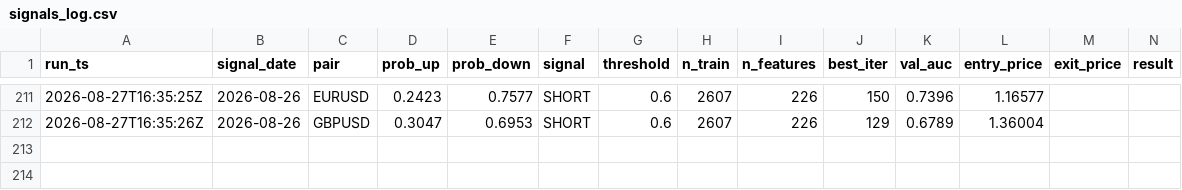
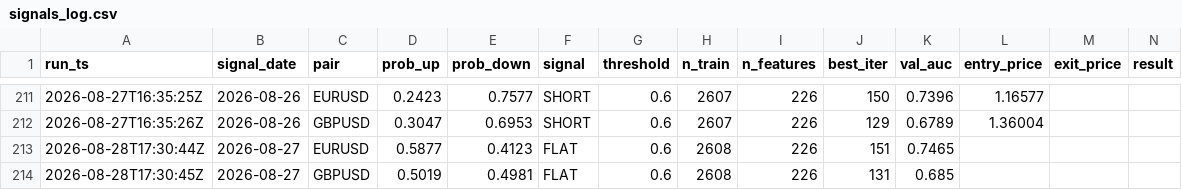
Before and after one commit to diego46watt/trading-signals, a CSV file: signals_log.csv, drawn as a sheet; only a part is shown, gaps mark what is left out; rows hold the shown columns only; the diff names each change by its address in the sheet, - before the commit and + after, or states it on an @@ line.

Commit message:
signal: 2026-08-28 — update results + new signals [skip ci]

```diff
--- a/signals_log.csv
+++ b/signals_log.csv
+row 213: 2026-08-28T17:30:44Z | 2026-08-27 | EURUSD | 0.5877 | 0.4123 | FLAT | 0.6 | 2608 | 226 | 151 | 0.7465
+row 214: 2026-08-28T17:30:45Z | 2026-08-27 | GBPUSD | 0.5019 | 0.4981 | FLAT | 0.6 | 2608 | 226 | 131 | 0.685
```
